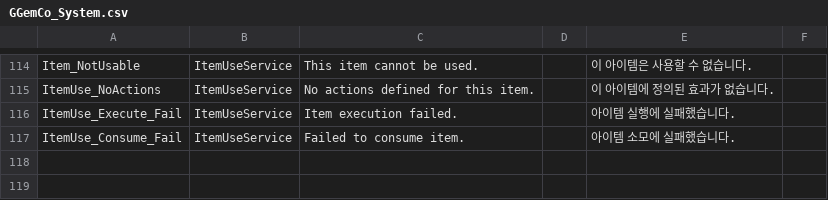
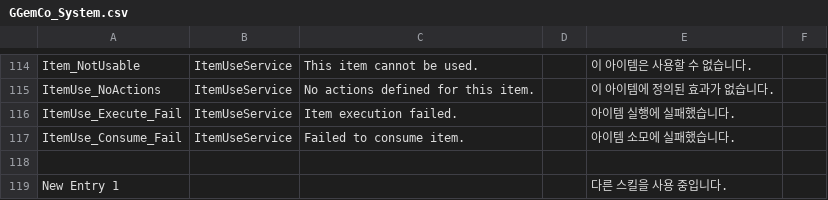
Before and after one commit to GGemCo/unity-package-2d-core, a CSV file: Samples~/Localization/Csv/GGemCo_System.csv, drawn as a sheet; only a part is shown, gaps mark what is left out; the diff names each change by its address in the sheet, - before the commit and + after, or states it on an @@ line.

Commit message:
feat(Localization): 스킬 사용 관련 시스템 문구 추가
한글 설명:
- 스킬 사용 시 필요한 시스템 메시지를 Localization 데이터에 추가
- 상황별 안내 및 피드백 메시지를 다국어로 지원할 수 있도록 구성
- 스킬 사용 흐름에서 사용자 경험을 개선

English description:
- Added system messages required for skill usage to Localization data
- Enabled multilingual support for contextual feedback and guidance messages
- Improved user experience during skill usage flow

```diff
--- a/Samples~/Localization/Csv/GGemCo_System.csv
+++ b/Samples~/Localization/Csv/GGemCo_System.csv
+row 118: (empty)
+row 119: New Entry 1 |  |  |  | 다른 스킬을 사용 중입니다.
```
Also changed, not shown: 4 other files.
